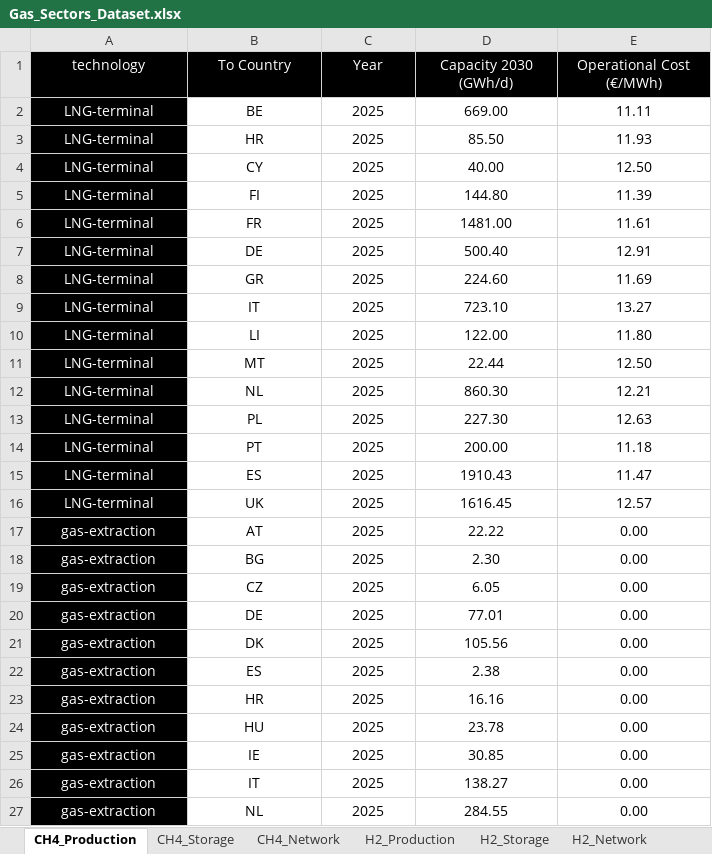
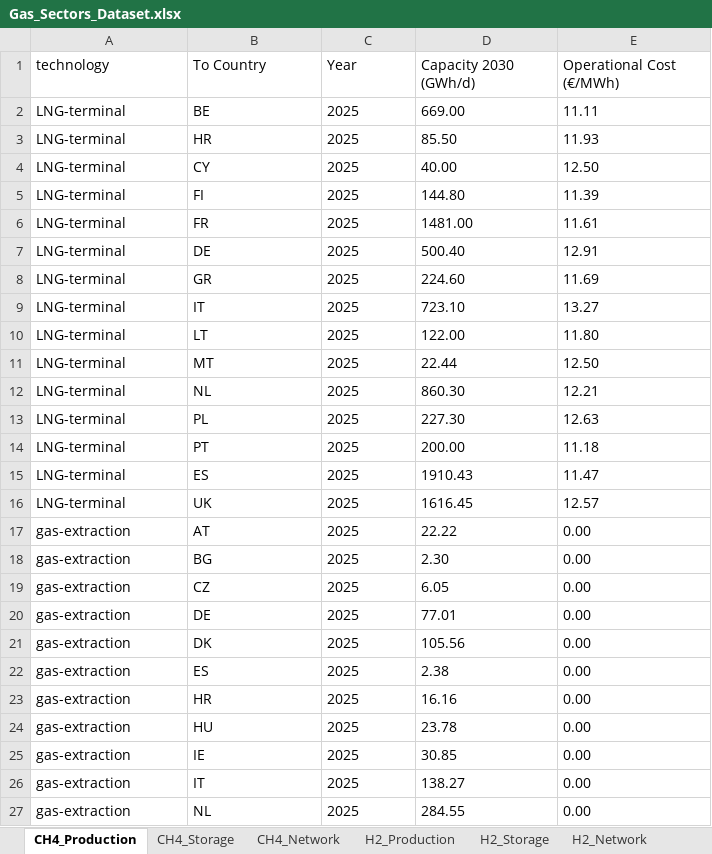
Before and after one commit to ines-tools/data-pipelines, an Excel workbook: europe/_gas/Gas_Sectors_Dataset.xlsx, sheet CH4_Production, drawn as a sheet; only a part is shown; values as stored, in another font and other column widths than the file's, no borders; the diff covers the shown part only; the diff names each change by its address in the sheet, - before the commit and + after, or states it on an @@ line.

```diff
--- a/europe/_gas/Gas_Sectors_Dataset.xlsx (sheet CH4_Production)
+++ b/europe/_gas/Gas_Sectors_Dataset.xlsx (sheet CH4_Production)
-A1:E27 alignment: center
+A1:E27 alignment: left
@@ A1:E1 fill: #000000 → none, text colour: #FFFFFF → black @@
@@ A2:A27 fill: #000000 → none, text colour: #FFFFFF → black @@
-B10 (To Country): LI
+B10 (To Country): LT
```
Also changed, not shown: cell formats elsewhere in this sheet, sheet H2_Network, sheet H2_Storage, sheet Technology_Costs, sheet Technology_Conversion, sheet CH4_Storage, sheet Storage_Costs, 1 more sheet, formulas that keep their value, 9 other files.
